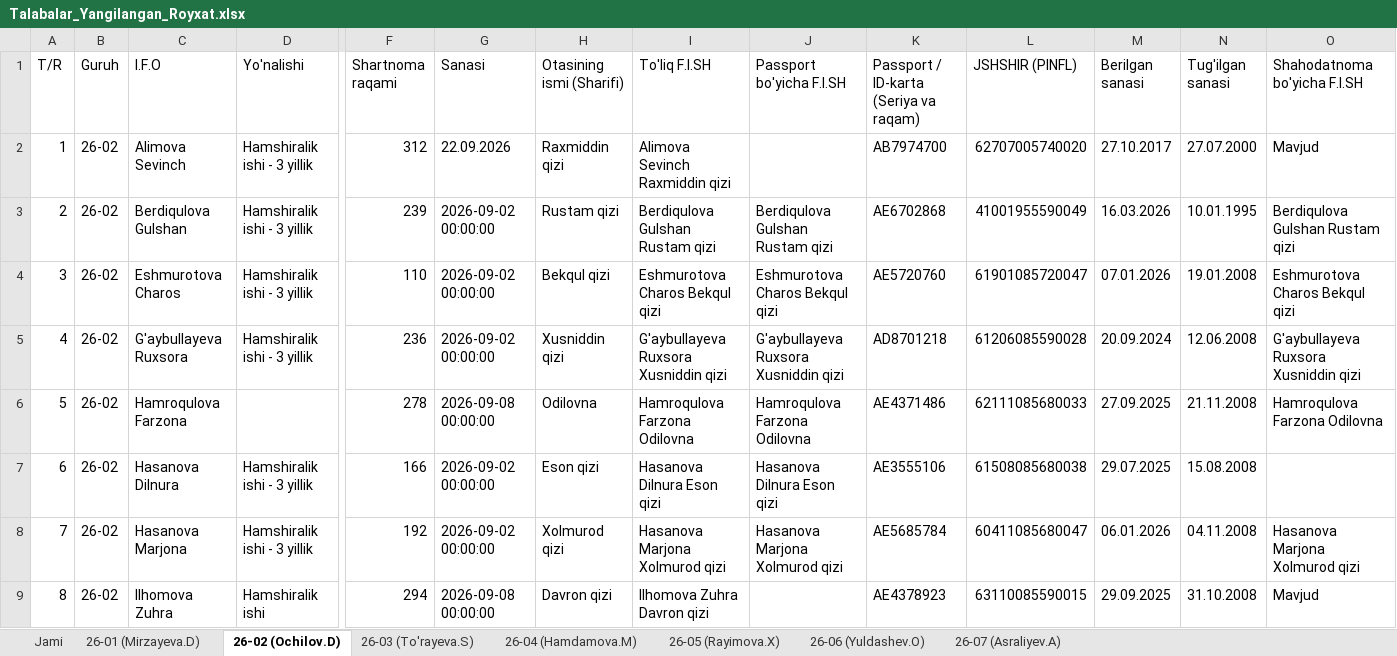
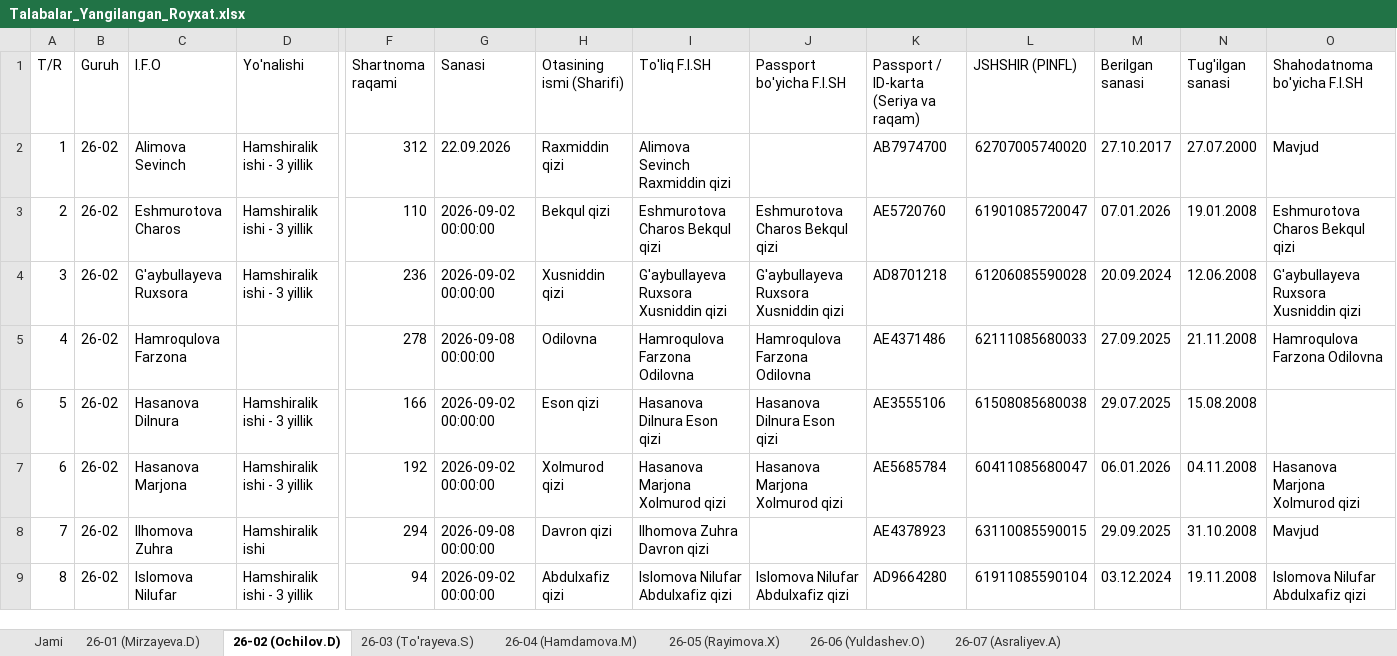
Before and after one commit to ozodbeknapasov007-dotcom/talabalar-jadvali, an Excel workbook: Talabalar_Yangilangan_Royxat.xlsx, sheet 26-02 (Ochilov.D), drawn as a sheet; only a part is shown, gaps mark what is left out; the shorter side is filled out with more unchanged rows; values as stored, in another font and other column widths than the file's, no cell formats; removed rows and columns are numbered as before the commit, all else as after; rows hold the shown columns only; the diff names each change by its address in the sheet, - before the commit and + after, or states it on an @@ line.

```diff
--- a/Talabalar_Yangilangan_Royxat.xlsx (sheet 26-02 (Ochilov.D))
+++ b/Talabalar_Yangilangan_Royxat.xlsx (sheet 26-02 (Ochilov.D))
-row 3: 2 | 26-02 | Berdiqulova Gulshan | Hamshiralik ishi - 3 yillik | 239 | 2026-09-02 00:00:00 | Rustam qizi | Berdiqulova Gulshan Rustam qizi | Berdiqulova Gulshan Rustam qizi | AE6702868 | 41001955590049 | 16.03.2026 | 10.01.1995 | Berdiqulova Gulshan Rustam qizi
@@ column A (T/R) renumbered from row 3 down @@
```
Also changed, not shown: sheet Jami, sheet 26-01 (Mirzayeva.D), cell formats, Talabalar_Toliq_Royxati.xlsx, 10 other files.
